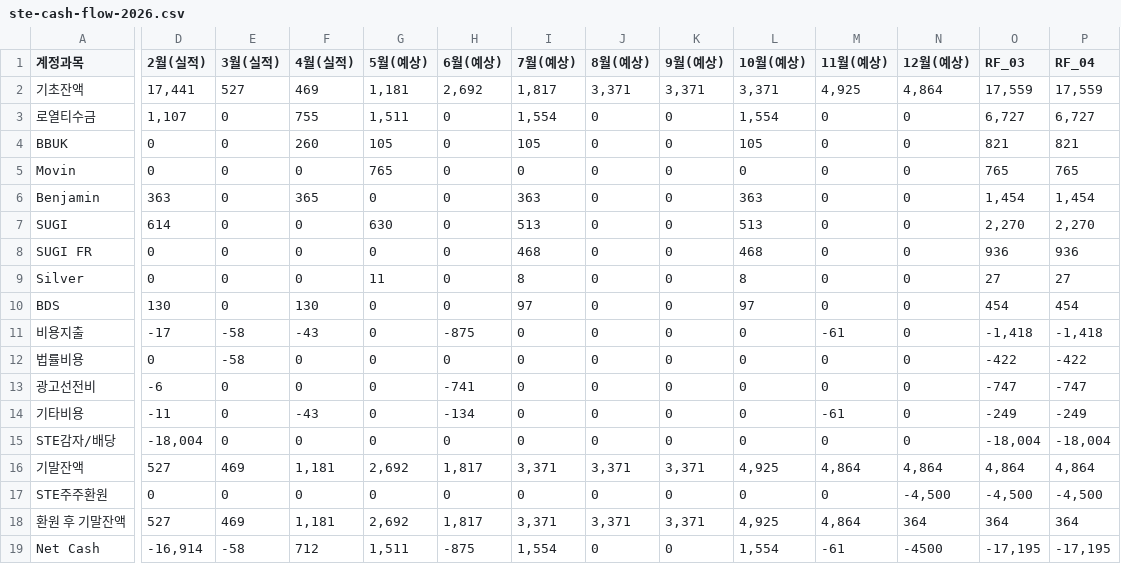
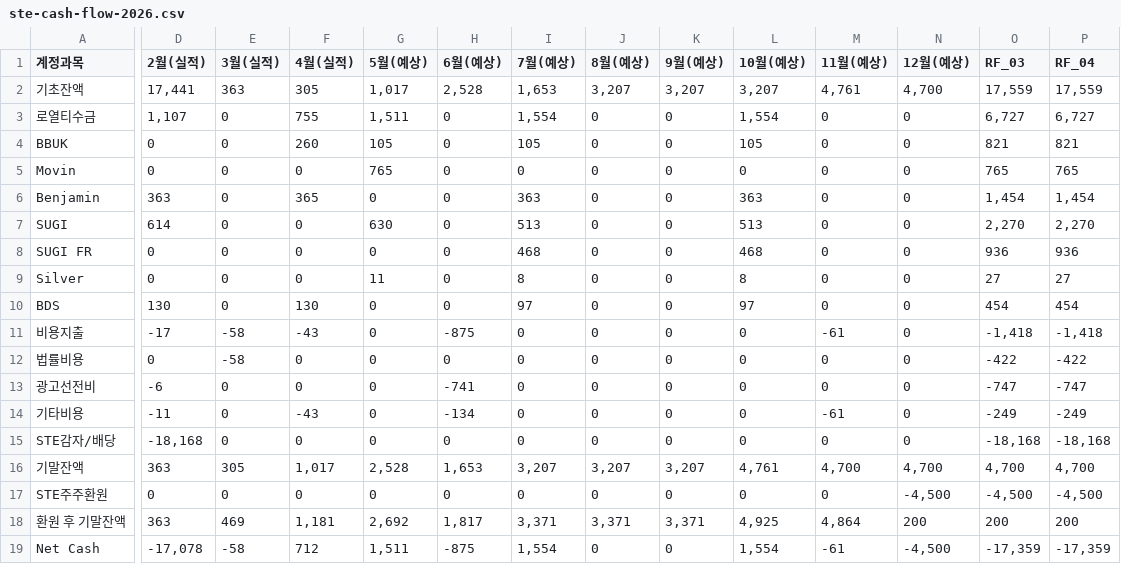
Before and after one commit to kyeongsoo88/New_stodashboard, a CSV file: frontend/public/data/ste-cash-flow-2026.csv, drawn as a sheet; only a part is shown, gaps mark what is left out; the diff names each change by its address in the sheet, - before the commit and + after, or states it on an @@ line.

```diff
--- a/frontend/public/data/ste-cash-flow-2026.csv
+++ b/frontend/public/data/ste-cash-flow-2026.csv
-E2 (3월(실적)): 527
+E2 (3월(실적)): 363
-F2 (4월(실적)): 469
+F2 (4월(실적)): 305
-G2 (5월(예상)): 1,181
+G2 (5월(예상)): 1,017
-H2 (6월(예상)): 2,692
+H2 (6월(예상)): 2,528
-I2 (7월(예상)): 1,817
+I2 (7월(예상)): 1,653
-J2 (8월(예상)): 3,371
+J2 (8월(예상)): 3,207
-K2 (9월(예상)): 3,371
+K2 (9월(예상)): 3,207
-L2 (10월(예상)): 3,371
+L2 (10월(예상)): 3,207
-M2 (11월(예상)): 4,925
+M2 (11월(예상)): 4,761
-N2 (12월(예상)): 4,864
+N2 (12월(예상)): 4,700
-D15 (2월(실적)): -18,004
+D15 (2월(실적)): -18,168
-O15 (RF_03): -18,004
+O15 (RF_03): -18,168
-P15 (RF_04): -18,004
+P15 (RF_04): -18,168
-D16 (2월(실적)): 527
+D16 (2월(실적)): 363
-E16 (3월(실적)): 469
+E16 (3월(실적)): 305
-F16 (4월(실적)): 1,181
+F16 (4월(실적)): 1,017
-G16 (5월(예상)): 2,692
+G16 (5월(예상)): 2,528
-H16 (6월(예상)): 1,817
+H16 (6월(예상)): 1,653
-I16 (7월(예상)): 3,371
+I16 (7월(예상)): 3,207
-J16 (8월(예상)): 3,371
+J16 (8월(예상)): 3,207
-K16 (9월(예상)): 3,371
+K16 (9월(예상)): 3,207
-L16 (10월(예상)): 4,925
+L16 (10월(예상)): 4,761
-M16 (11월(예상)): 4,864
+M16 (11월(예상)): 4,700
-N16 (12월(예상)): 4,864
+N16 (12월(예상)): 4,700
-O16 (RF_03): 4,864
+O16 (RF_03): 4,700
-P16 (RF_04): 4,864
+P16 (RF_04): 4,700
-D18 (2월(실적)): 527
+D18 (2월(실적)): 363
-N18 (12월(예상)): 364
+N18 (12월(예상)): 200
-O18 (RF_03): 364
+O18 (RF_03): 200
-P18 (RF_04): 364
+P18 (RF_04): 200
-D19 (2월(실적)): -16,914
+D19 (2월(실적)): -17,078
-N19 (12월(예상)): -4500
+N19 (12월(예상)): -4,500
-O19 (RF_03): -17,195
+O19 (RF_03): -17,359
-P19 (RF_04): -17,195
+P19 (RF_04): -17,359
```
Also changed, not shown: frontend/public/data/sto-cash-flow-2026.csv.
